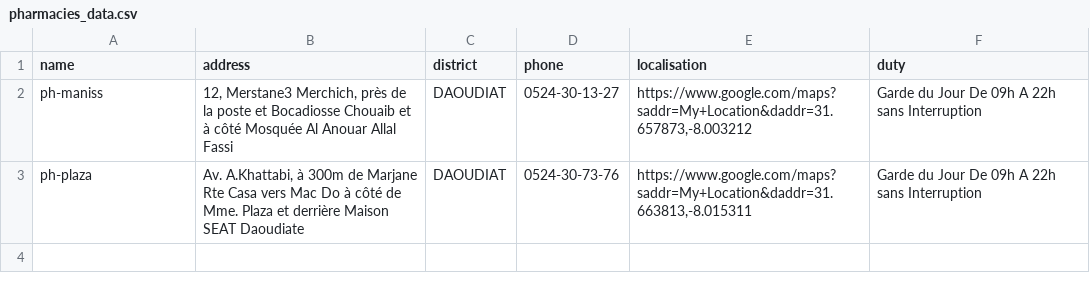
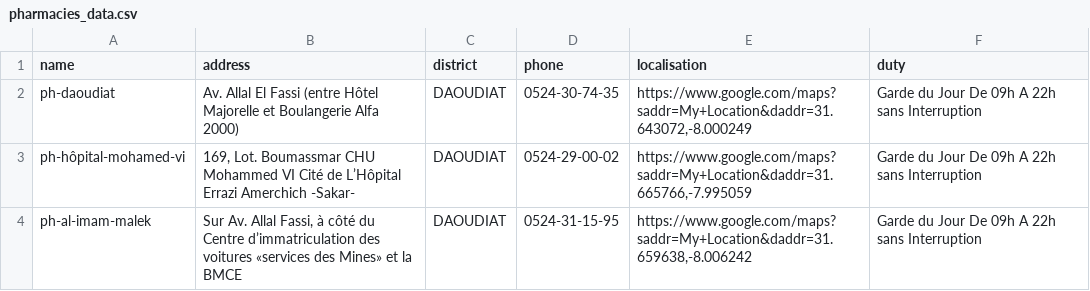
Before and after one commit to yassir2222/Se7ati, a CSV file: se7ati_project/se7ati_app/static/pharmacies_data.csv, drawn as a sheet.

```diff
--- a/se7ati_project/se7ati_app/static/pharmacies_data.csv
+++ b/se7ati_project/se7ati_app/static/pharmacies_data.csv
@@ -1,3 +1,4 @@
 name,address,district,phone,localisation,duty
-ph-maniss,"12, Merstane3 Merchich, près de la poste et Bocadiosse Chouaib et à côté Mosquée Al Anouar Allal Fassi",DAOUDIAT,0524-30-13-27,"https://www.google.com/maps?saddr=My+Location&daddr=31.657873,-8.003212",Garde du Jour De 09h A 22h sans Interruption
-ph-plaza,"Av. A.Khattabi, à 300m de Marjane Rte Casa vers Mac Do à côté de Mme. Plaza et derrière Maison SEAT Daoudiate",DAOUDIAT,0524-30-73-76,"https://www.google.com/maps?saddr=My+Location&daddr=31.663813,-8.015311",Garde du Jour De 09h A 22h sans Interruption
+ph-daoudiat,Av. Allal El Fassi (entre Hôtel Majorelle et Boulangerie Alfa 2000),DAOUDIAT,0524-30-74-35,"https://www.google.com/maps?saddr=My+Location&daddr=31.643072,-8.000249",Garde du Jour De 09h A 22h sans Interruption
+ph-hôpital-mohamed-vi,"169, Lot. Boumassmar CHU Mohammed VI Cité de L’Hôpital Errazi Amerchich -Sakar-",DAOUDIAT,0524-29-00-02,"https://www.google.com/maps?saddr=My+Location&daddr=31.665766,-7.995059",Garde du Jour De 09h A 22h sans Interruption
+ph-al-imam-malek,"Sur Av.  Allal Fassi, à côté du Centre d’immatriculation des voitures «services des Mines» et la BMCE",DAOUDIAT,0524-31-15-95,"https://www.google.com/maps?saddr=My+Location&daddr=31.659638,-8.006242",Garde du Jour De 09h A 22h sans Interruption
```
Also changed, not shown: 13 other files.
